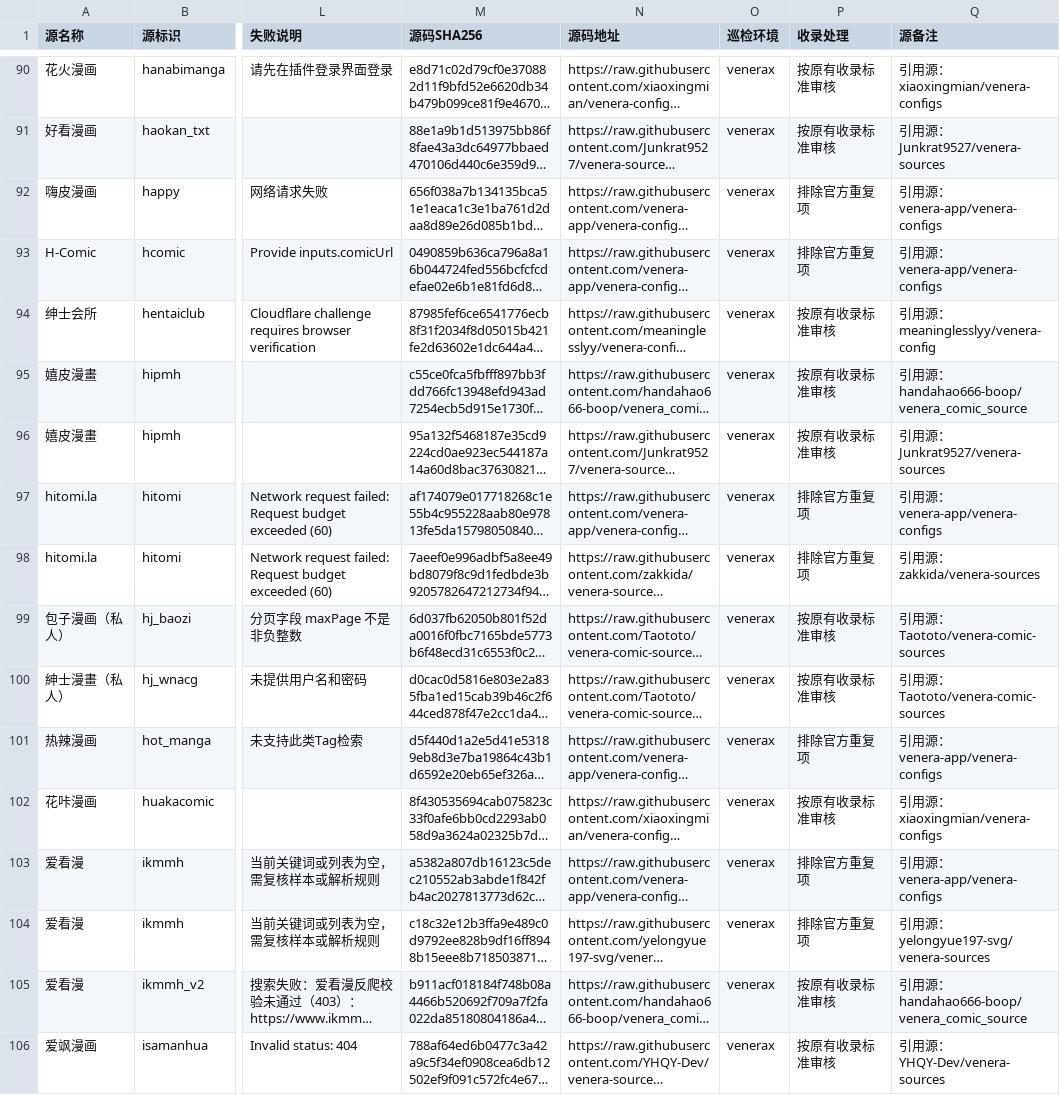
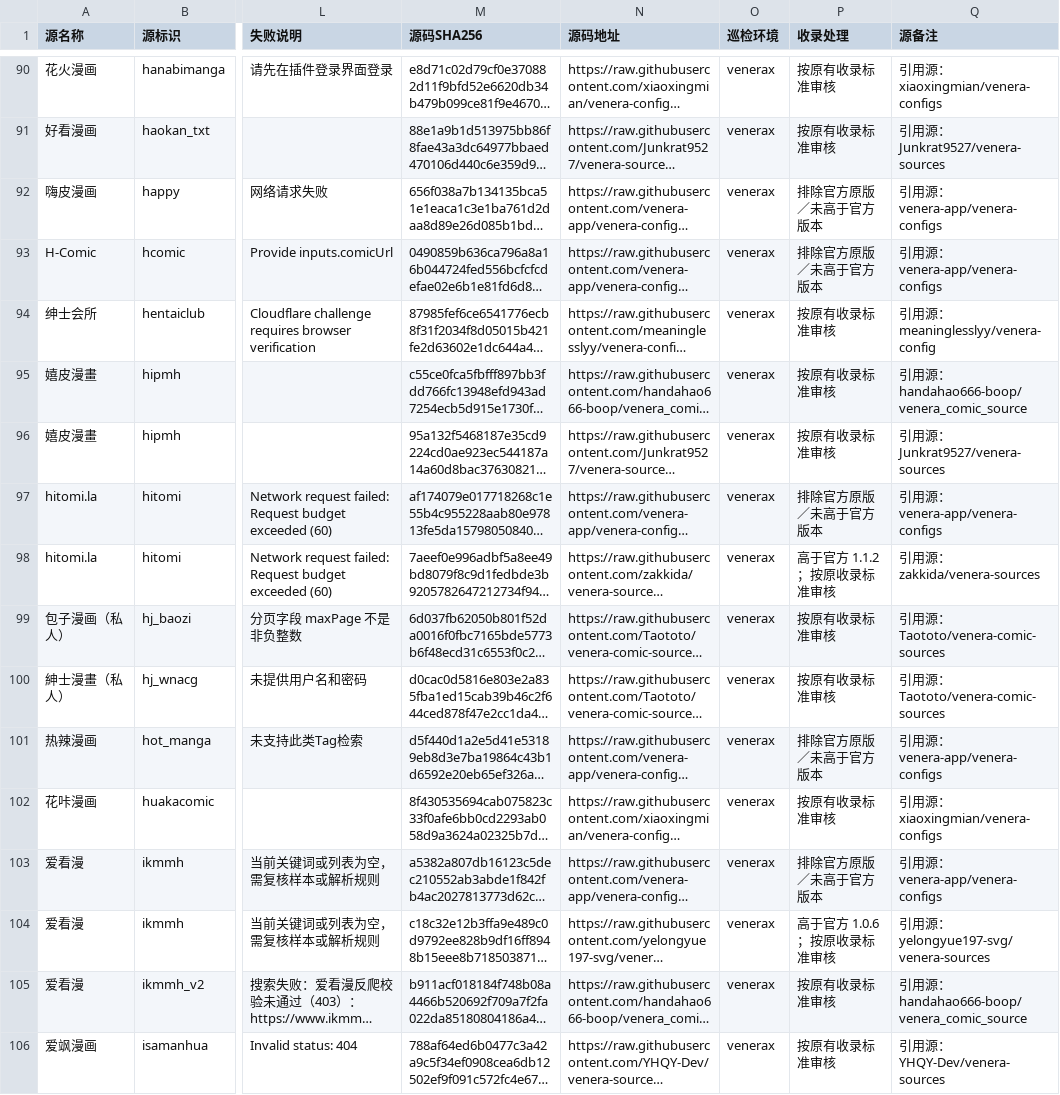
Before and after one commit to laincat/vensrc, a CSV file: sources.zh.csv, drawn as a sheet; only a part is shown, gaps mark what is left out; long unchanged cells end in …; the diff covers the shown part only; the diff names each change by its address in the sheet, - before the commit and + after, or states it on an @@ line.

```diff
--- a/sources.zh.csv
+++ b/sources.zh.csv
-P92:P93 (收录处理): 排除官方重复项
+P92:P93 (收录处理): 排除官方原版／未高于官方版本
-P97 (收录处理): 排除官方重复项
+P97 (收录处理): 排除官方原版／未高于官方版本
-P98 (收录处理): 排除官方重复项
+P98 (收录处理): 高于官方 1.1.2；按原收录标准审核
-P101 (收录处理): 排除官方重复项
+P101 (收录处理): 排除官方原版／未高于官方版本
-P103 (收录处理): 排除官方重复项
+P103 (收录处理): 排除官方原版／未高于官方版本
-P104 (收录处理): 排除官方重复项
+P104 (收录处理): 高于官方 1.0.6；按原收录标准审核
```
Also changed, not shown: 56 edited cells elsewhere in this file, 17 other files.
